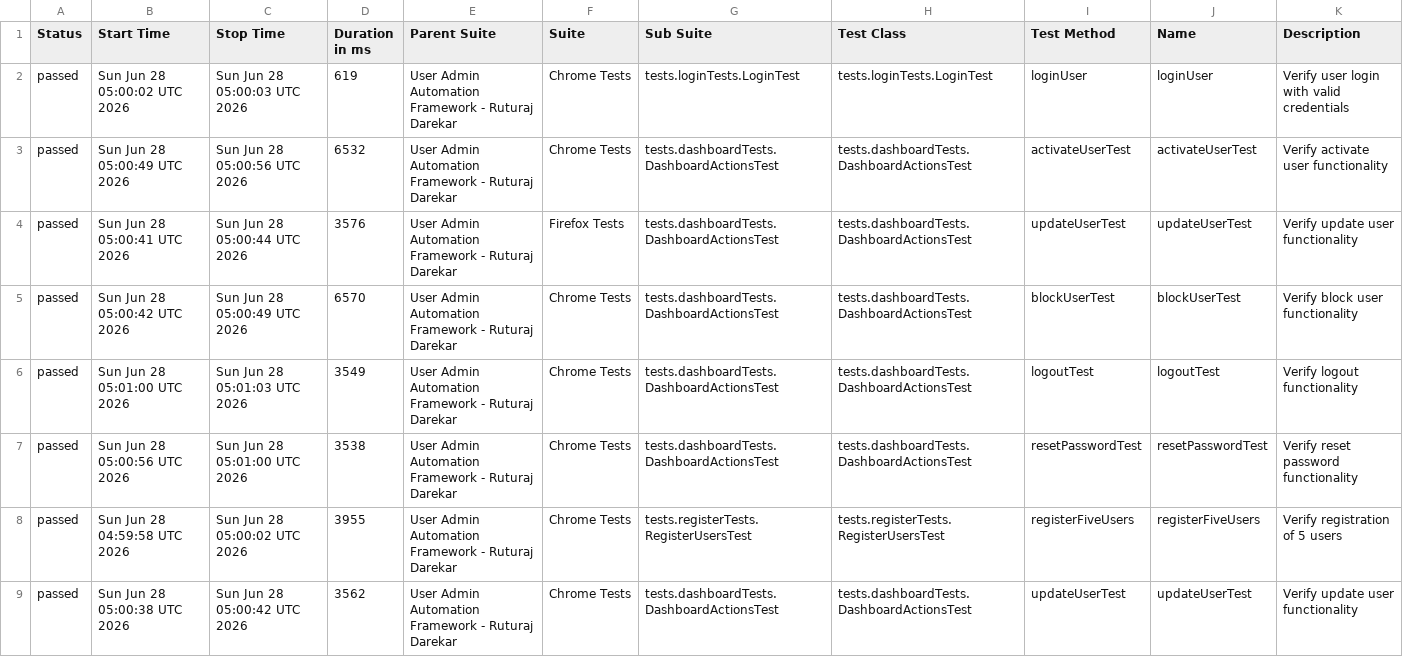
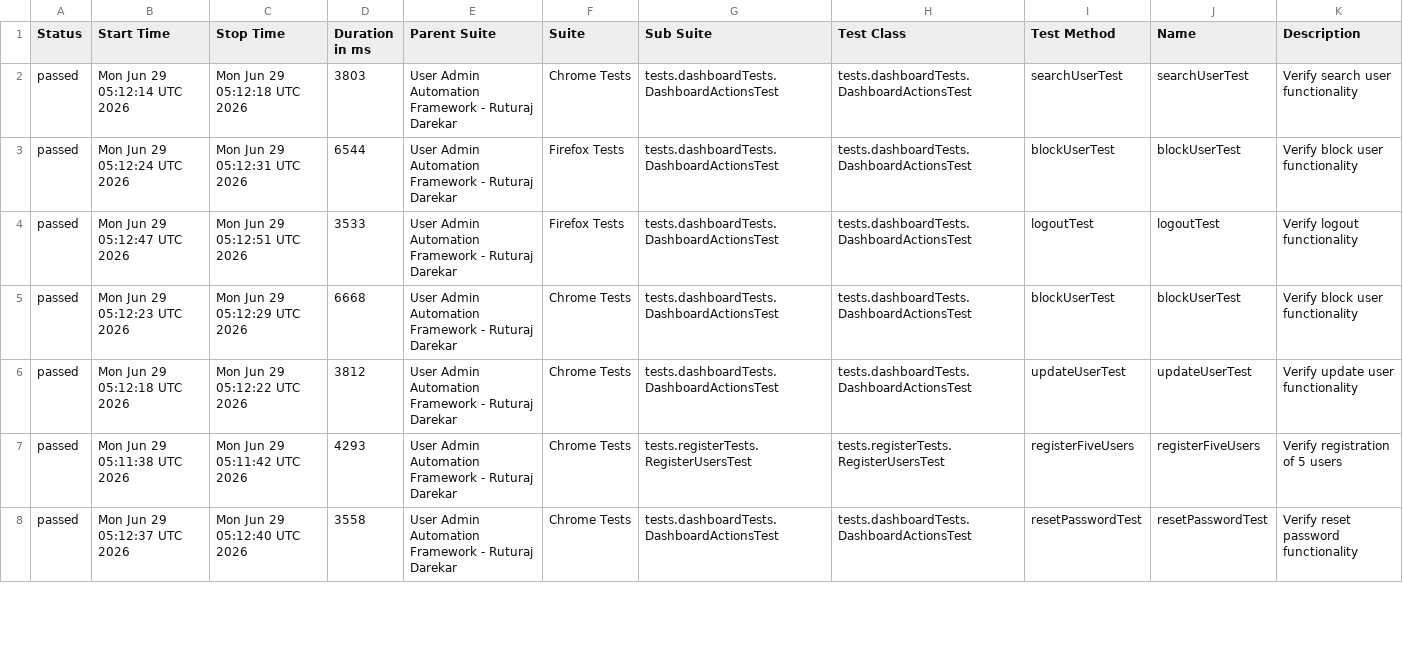
Before and after one commit to Ruturaj0861/user-admin-automation, a CSV file: data/suites.csv, drawn as a sheet; only a part is shown; the diff covers the shown part only.

```diff
--- a/data/suites.csv
+++ b/data/suites.csv
@@ -1,9 +1,8 @@
 "Status","Start Time","Stop Time","Duration in ms","Parent Suite","Suite","Sub Suite","Test Class","Test Method","Name","Description"
-"passed","Sun Jun 28 05:00:02 UTC 2026","Sun Jun 28 05:00:03 UTC 2026","619","User Admin Automation Framework - Ruturaj Darekar","Chrome Tests","tests.loginTests.LoginTest","tests.loginTests.LoginTest","loginUser","loginUser","Verify user login with valid credentials"
-"passed","Sun Jun 28 05:00:49 UTC 2026","Sun Jun 28 05:00:56 UTC 2026","6532","User Admin Automation Framework - Ruturaj Darekar","Chrome Tests","tests.dashboardTests.DashboardActionsTest","tests.dashboardTests.DashboardActionsTest","activateUserTest","activateUserTest","Verify activate user functionality"
-"passed","Sun Jun 28 05:00:41 UTC 2026","Sun Jun 28 05:00:44 UTC 2026","3576","User Admin Automation Framework - Ruturaj Darekar","Firefox Tests","tests.dashboardTests.DashboardActionsTest","tests.dashboardTests.DashboardActionsTest","updateUserTest","updateUserTest","Verify update user functionality"
-"passed","Sun Jun 28 05:00:42 UTC 2026","Sun Jun 28 05:00:49 UTC 2026","6570","User Admin Automation Framework - Ruturaj Darekar","Chrome Tests","tests.dashboardTests.DashboardActionsTest","tests.dashboardTests.DashboardActionsTest","blockUserTest","blockUserTest","Verify block user functionality"
-"passed","Sun Jun 28 05:01:00 UTC 2026","Sun Jun 28 05:01:03 UTC 2026","3549","User Admin Automation Framework - Ruturaj Darekar","Chrome Tests","tests.dashboardTests.DashboardActionsTest","tests.dashboardTests.DashboardActionsTest","logoutTest","logoutTest","Verify logout functionality"
-"passed","Sun Jun 28 05:00:56 UTC 2026","Sun Jun 28 05:01:00 UTC 2026","3538","User Admin Automation Framework - Ruturaj Darekar","Chrome Tests","tests.dashboardTests.DashboardActionsTest","tests.dashboardTests.DashboardActionsTest","resetPasswordTest","resetPasswordTest","Verify reset password functionality"
-"passed","Sun Jun 28 04:59:58 UTC 2026","Sun Jun 28 05:00:02 UTC 2026","3955","User Admin Automation Framework - Ruturaj Darekar","Chrome Tests","tests.registerTests.RegisterUsersTest","tests.registerTests.RegisterUsersTest","registerFiveUsers","registerFiveUsers","Verify registration of 5 users"
-"passed","Sun Jun 28 05:00:38 UTC 2026","Sun Jun 28 05:00:42 UTC 2026","3562","User Admin Automation Framework - Ruturaj Darekar","Chrome Tests","tests.dashboardTests.DashboardActionsTest","tests.dashboardTests.DashboardActionsTest","updateUserTest","updateUserTest","Verify update user functionality"
+"passed","Mon Jun 29 05:12:14 UTC 2026","Mon Jun 29 05:12:18 UTC 2026","3803","User Admin Automation Framework - Ruturaj Darekar","Chrome Tests","tests.dashboardTests.DashboardActionsTest","tests.dashboardTests.DashboardActionsTest","searchUserTest","searchUserTest","Verify search user functionality"
+"passed","Mon Jun 29 05:12:24 UTC 2026","Mon Jun 29 05:12:31 UTC 2026","6544","User Admin Automation Framework - Ruturaj Darekar","Firefox Tests","tests.dashboardTests.DashboardActionsTest","tests.dashboardTests.DashboardActionsTest","blockUserTest","blockUserTest","Verify block user functionality"
+"passed","Mon Jun 29 05:12:47 UTC 2026","Mon Jun 29 05:12:51 UTC 2026","3533","User Admin Automation Framework - Ruturaj Darekar","Firefox Tests","tests.dashboardTests.DashboardActionsTest","tests.dashboardTests.DashboardActionsTest","logoutTest","logoutTest","Verify logout functionality"
+"passed","Mon Jun 29 05:12:23 UTC 2026","Mon Jun 29 05:12:29 UTC 2026","6668","User Admin Automation Framework - Ruturaj Darekar","Chrome Tests","tests.dashboardTests.DashboardActionsTest","tests.dashboardTests.DashboardActionsTest","blockUserTest","blockUserTest","Verify block user functionality"
+"passed","Mon Jun 29 05:12:18 UTC 2026","Mon Jun 29 05:12:22 UTC 2026","3812","User Admin Automation Framework - Ruturaj Darekar","Chrome Tests","tests.dashboardTests.DashboardActionsTest","tests.dashboardTests.DashboardActionsTest","updateUserTest","updateUserTest","Verify update user functionality"
+"passed","Mon Jun 29 05:11:38 UTC 2026","Mon Jun 29 05:11:42 UTC 2026","4293","User Admin Automation Framework - Ruturaj Darekar","Chrome Tests","tests.registerTests.RegisterUsersTest","tests.registerTests.RegisterUsersTest","registerFiveUsers","registerFiveUsers","Verify registration of 5 users"
+"passed","Mon Jun 29 05:12:37 UTC 2026","Mon Jun 29 05:12:40 UTC 2026","3558","User Admin Automation Framework - Ruturaj Darekar","Chrome Tests","tests.dashboardTests.DashboardActionsTest","tests.dashboardTests.DashboardActionsTest","resetPasswordTest","resetPasswordTest","Verify reset password functionality"
```
Also changed, not shown: 2 added rows, 1 removed row and 59 edited cells elsewhere in this file, data/behaviors.csv, 54 other files.
